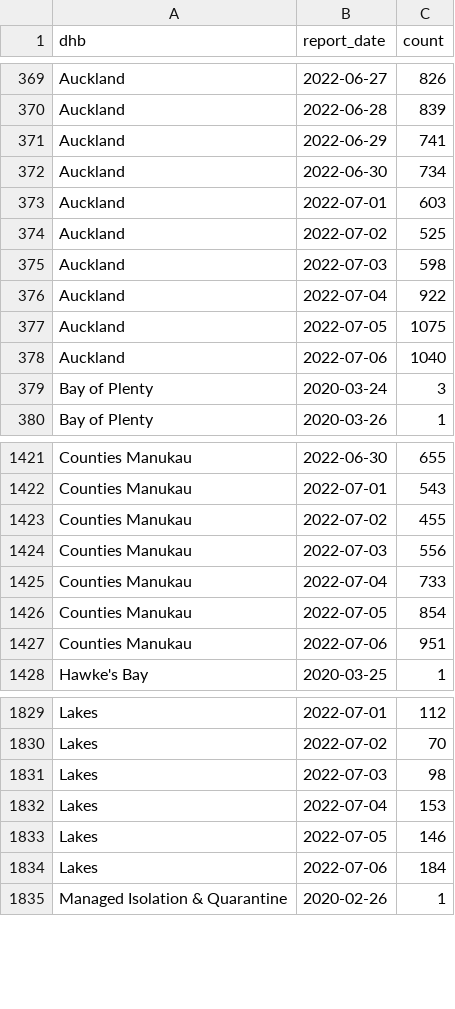
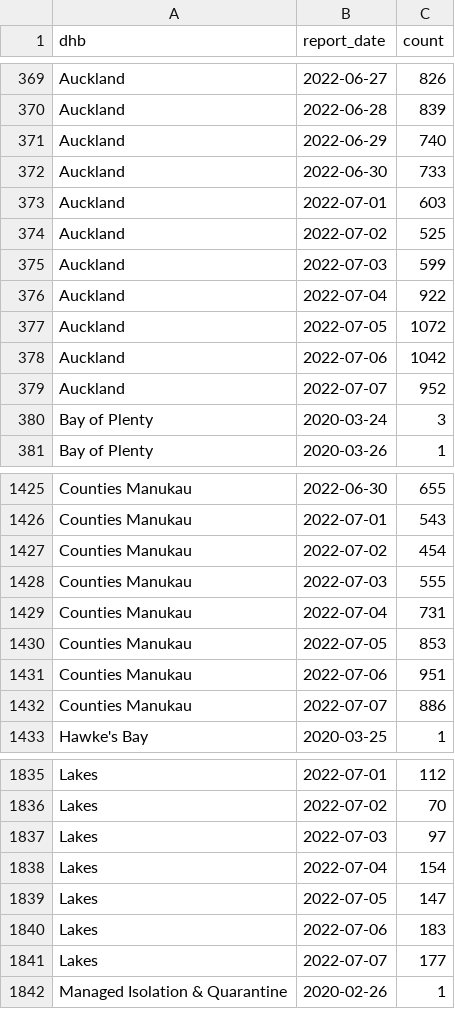
Before and after one commit to harkanwals/cdm, a CSV file: data/csvs/dhb_case_count.csv, drawn as a sheet; only a part is shown, gaps mark what is left out; the diff covers the shown part only.

```diff
--- a/data/csvs/dhb_case_count.csv
+++ b/data/csvs/dhb_case_count.csv
@@ -370,10 +370,11 @@ Auckland,2022-06-27,826
 Auckland,2022-06-28,839
-Auckland,2022-06-29,741
-Auckland,2022-06-30,734
+Auckland,2022-06-29,740
+Auckland,2022-06-30,733
 Auckland,2022-07-01,603
 Auckland,2022-07-02,525
-Auckland,2022-07-03,598
+Auckland,2022-07-03,599
 Auckland,2022-07-04,922
-Auckland,2022-07-05,1075
-Auckland,2022-07-06,1040
+Auckland,2022-07-05,1072
+Auckland,2022-07-06,1042
+Auckland,2022-07-07,952
 Bay of Plenty,2020-03-24,3
@@ -1422,7 +1426,8 @@ Counties Manukau,2022-06-30,655
 Counties Manukau,2022-07-01,543
-Counties Manukau,2022-07-02,455
-Counties Manukau,2022-07-03,556
-Counties Manukau,2022-07-04,733
-Counties Manukau,2022-07-05,854
+Counties Manukau,2022-07-02,454
+Counties Manukau,2022-07-03,555
+Counties Manukau,2022-07-04,731
+Counties Manukau,2022-07-05,853
 Counties Manukau,2022-07-06,951
+Counties Manukau,2022-07-07,886
 Hawke's Bay,2020-03-25,1
@@ -1830,6 +1836,7 @@ Lakes,2022-07-01,112
 Lakes,2022-07-02,70
-Lakes,2022-07-03,98
-Lakes,2022-07-04,153
-Lakes,2022-07-05,146
-Lakes,2022-07-06,184
+Lakes,2022-07-03,97
+Lakes,2022-07-04,154
+Lakes,2022-07-05,147
+Lakes,2022-07-06,183
+Lakes,2022-07-07,177
 Managed Isolation & Quarantine,2020-02-26,1
```
Also changed, not shown: 17 added rows and 100 edited cells elsewhere in this file, 1 other file.
